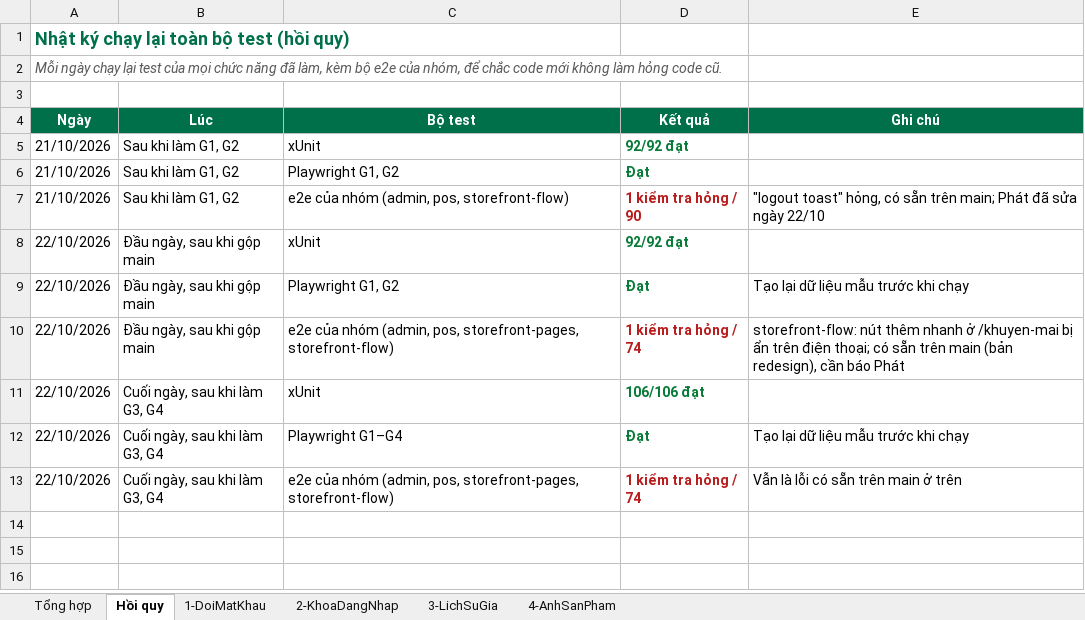
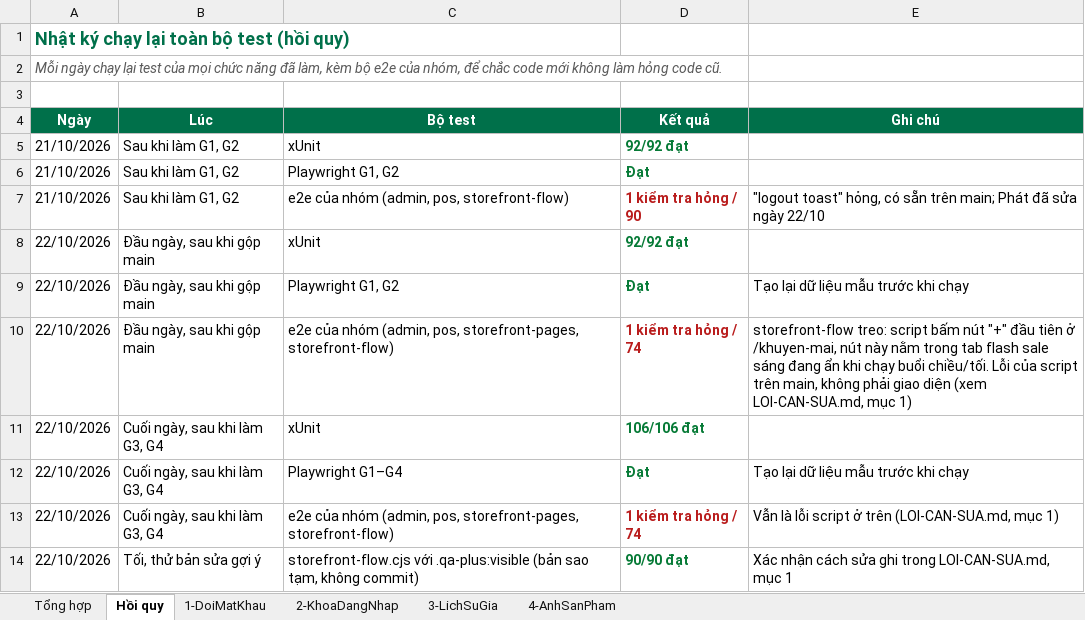
Before and after one commit to takidang/SEVEN11, an Excel workbook: apps/dotnet/docs/test-cases/TestCase_SEVEN11.xlsx, sheet Hồi quy, drawn as a sheet; values as stored, in another font and other column widths than the file's, no borders; the diff names each change by its address in the sheet, - before the commit and + after, or states it on an @@ line.

```diff
--- a/apps/dotnet/docs/test-cases/TestCase_SEVEN11.xlsx (sheet Hồi quy)
+++ b/apps/dotnet/docs/test-cases/TestCase_SEVEN11.xlsx (sheet Hồi quy)
-E10 (Ghi chú): storefront-flow: nút thêm nhanh ở /khuyen-mai bị ẩn trên điện thoại; có sẵn trên main (bản redesign), cần báo Phát
+E10 (Ghi chú): storefront-flow treo: script bấm nút "+" đầu tiên ở /khuyen-mai, nút này nằm trong tab flash sale sáng đang ẩn khi chạy buổi chiều/tối. Lỗi của script trên main, không phải giao diện (xem LOI-CAN-SUA.md, mục 1)
-E13 (Ghi chú): Vẫn là lỗi có sẵn trên main ở trên
+E13 (Ghi chú): Vẫn là lỗi script ở trên (LOI-CAN-SUA.md, mục 1)
+row 14: 22/10/2026 | Tối, thử bản sửa gợi ý | storefront-flow.cjs với .qa-plus:visible (bản sao tạm, không commit) | 90/90 đạt | Xác nhận cách sửa ghi trong LOI-CAN-SUA.md, mục 1
```
Also changed, not shown: 2 other files.
